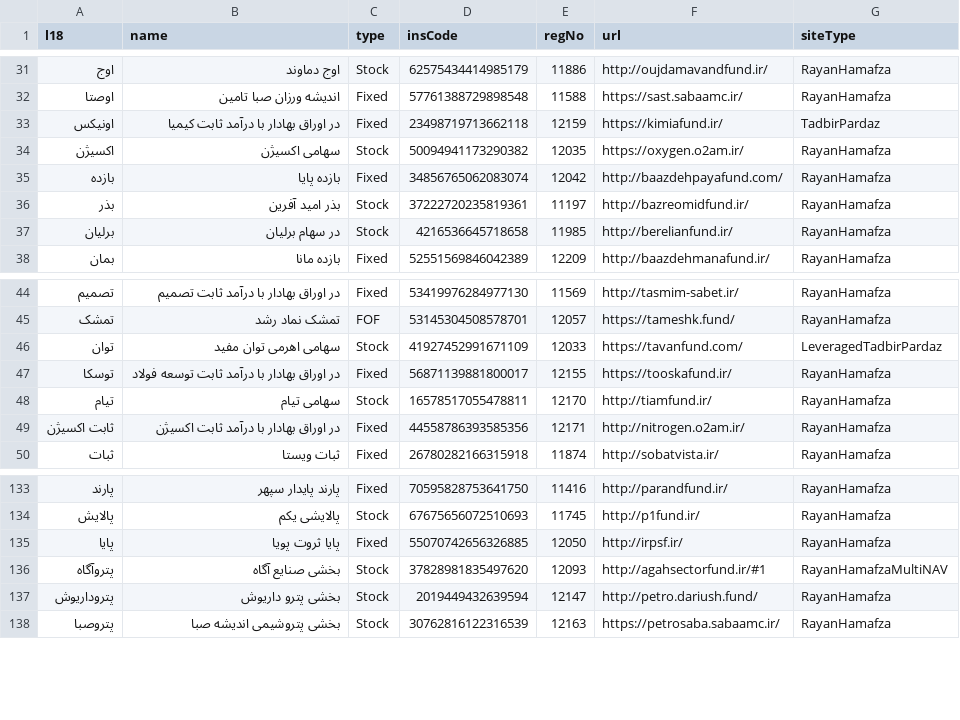
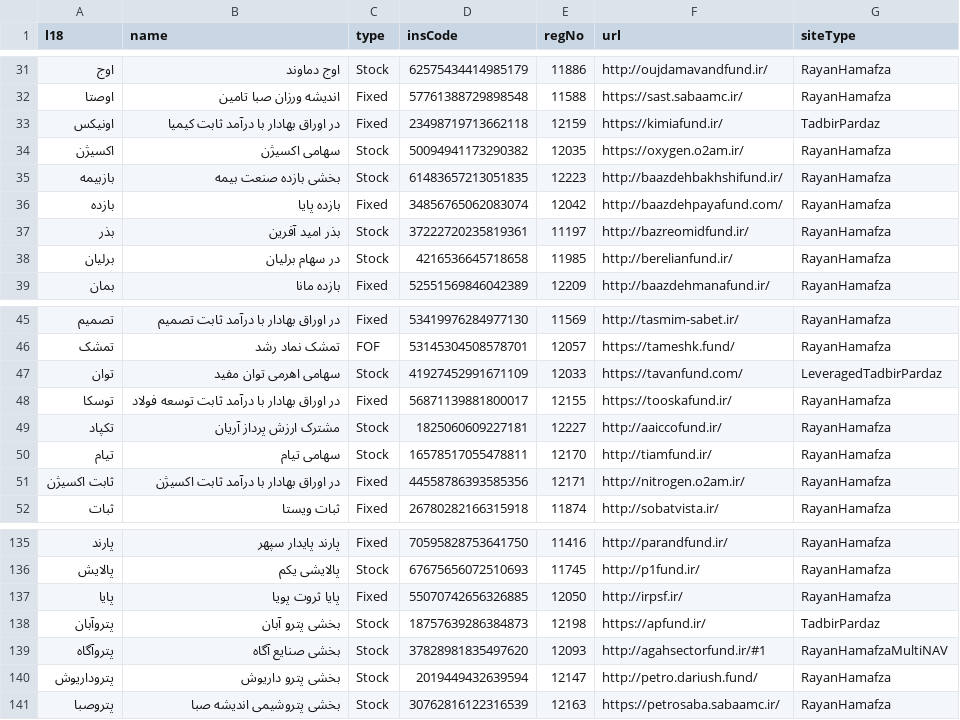
Before and after one commit to 5j9/iranetf, a CSV file: iranetf/dataset.csv, drawn as a sheet; only a part is shown, gaps mark what is left out.

Commit message:
chore(dataset): update

```diff
--- a/iranetf/dataset.csv
+++ b/iranetf/dataset.csv
@@ -34,2 +34,3 @@
 اکسیژن,سهامی اکسیژن,Stock,50094941173290382,12035,https://oxygen.o2am.ir/,RayanHamafza
+بازبیمه,بخشی بازده صنعت بیمه,Stock,61483657213051835,12223,http://baazdehbakhshifund.ir/,RayanHamafza
 بازده,بازده پایا,Fixed,34856765062083074,12042,http://baazdehpayafund.com/,RayanHamafza
@@ -47,2 +48,3 @@
 توسکا,در اوراق بهادار با درآمد ثابت توسعه فولاد,Fixed,56871139881800017,12155,https://tooskafund.ir/,RayanHamafza
+تکپاد,مشترک ارزش پرداز آریان,Stock,1825060609227181,12227,http://aaiccofund.ir/,RayanHamafza
 تیام,سهامی تیام,Stock,16578517055478811,12170,http://tiamfund.ir/,RayanHamafza
@@ -135,2 +137,3 @@
 پایا,پایا ثروت پویا,Fixed,55070742656326885,12050,http://irpsf.ir/,RayanHamafza
+پتروآبان,بخشی پترو آبان,Stock,18757639286384873,12198,https://apfund.ir/,TadbirPardaz
 پتروآگاه,بخشی صنایع آگاه,Stock,37828981835497620,12093,http://agahsectorfund.ir/#1,RayanHamafzaMultiNAV
```
